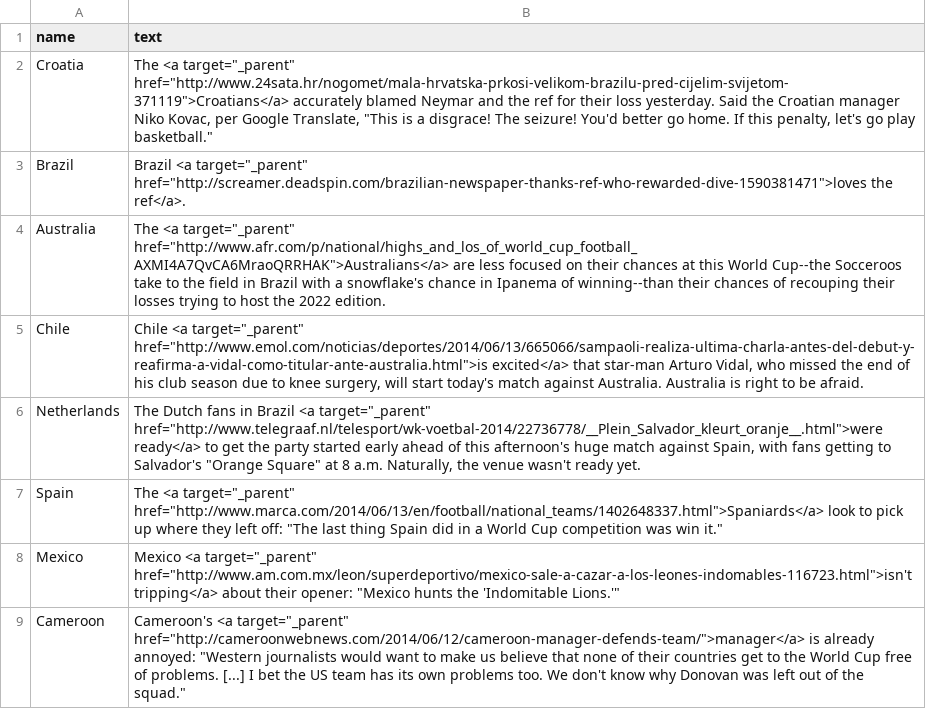
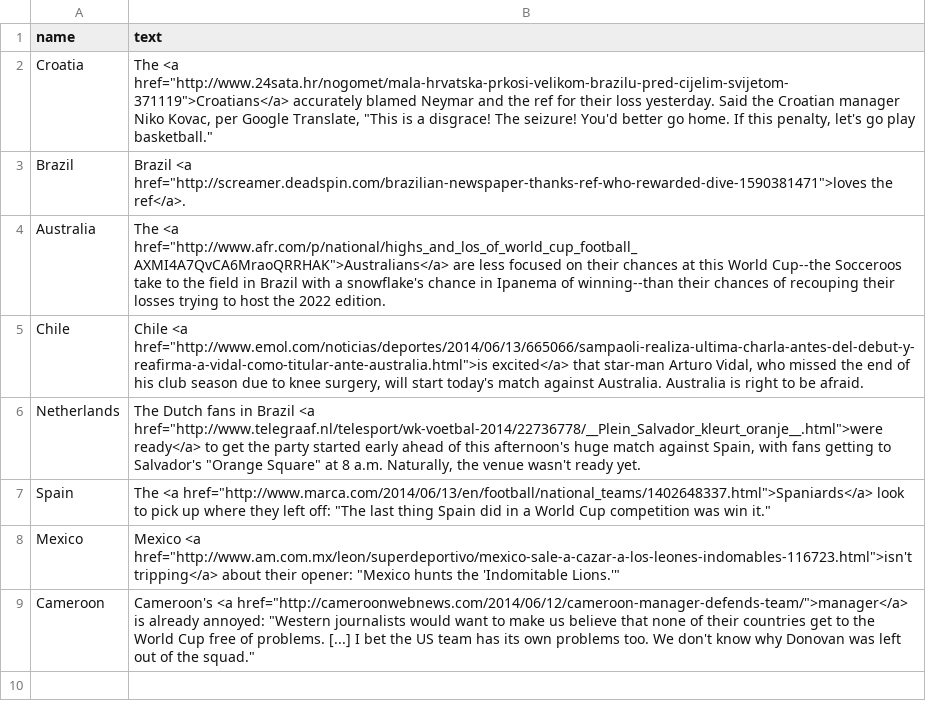
Before and after one commit to reubenfb/reubenfb.github.io, a CSV file: WC_map/reports.csv, drawn as a sheet.

```diff
--- a/WC_map/reports.csv
+++ b/WC_map/reports.csv
@@ -1,9 +1,9 @@
 name,text
-Croatia,"The <a target=""_parent"" href=""http://www.24sata.hr/nogomet/mala-hrvatska-prkosi-velikom-brazilu-pred-cijelim-svijetom-371119"">Croatians</a> accurately blamed Neymar and the ref for their loss yesterday. Said the Croatian manager Niko Kovac, per Google Translate, ""This is a disgrace! The seizure! You'd better go home. If this penalty, let's go play basketball."""
-Brazil,"Brazil <a target=""_parent"" href=""http://screamer.deadspin.com/brazilian-newspaper-thanks-ref-who-rewarded-dive-1590381471"">loves the ref</a>."
-Australia,"The <a target=""_parent"" href=""http://www.afr.com/p/national/highs_and_los_of_world_cup_football_AXMI4A7QvCA6MraoQRRHAK"">Australians</a> are less focused on their chances at this World Cup--the Socceroos take to the field in Brazil with a snowflake's chance in Ipanema of winning--than their chances of recouping their losses trying to host the 2022 edition."
-Chile,"Chile <a target=""_parent"" href=""http://www.emol.com/noticias/deportes/2014/06/13/665066/sampaoli-realiza-ultima-charla-antes-del-debut-y-reafirma-a-vidal-como-titular-ante-australia.html"">is excited</a> that star-man Arturo Vidal, who missed the end of his club season due to knee surgery, will start today's match against Australia. Australia is right to be afraid."
-Netherlands,"The Dutch fans in Brazil <a target=""_parent"" href=""http://www.telegraaf.nl/telesport/wk-voetbal-2014/22736778/__Plein_Salvador_kleurt_oranje__.html"">were ready</a> to get the party started early ahead of this afternoon's huge match against Spain, with fans getting to Salvador's ""Orange Square"" at 8 a.m. Naturally, the venue wasn't ready yet."
-Spain,"The <a target=""_parent"" href=""http://www.marca.com/2014/06/13/en/football/national_teams/1402648337.html"">Spaniards</a> look to pick up where they left off: ""The last thing Spain did in a World Cup competition was win it."""
-Mexico,"Mexico <a target=""_parent"" href=""http://www.am.com.mx/leon/superdeportivo/mexico-sale-a-cazar-a-los-leones-indomables-116723.html"">isn't tripping</a> about their opener: ""Mexico hunts the 'Indomitable Lions.'"""
-Cameroon,"Cameroon's <a target=""_parent"" href=""http://cameroonwebnews.com/2014/06/12/cameroon-manager-defends-team/"">manager</a> is already annoyed: ""Western journalists would want to make us believe that none of their countries get to the World Cup free of problems. [...] I bet the US team has its own problems too. We don't know why Donovan was left out of the squad."""
+Croatia,"The <a href=""http://www.24sata.hr/nogomet/mala-hrvatska-prkosi-velikom-brazilu-pred-cijelim-svijetom-371119"">Croatians</a> accurately blamed Neymar and the ref for their loss yesterday. Said the Croatian manager Niko Kovac, per Google Translate, ""This is a disgrace! The seizure! You'd better go home. If this penalty, let's go play basketball."""
+Brazil,"Brazil <a href=""http://screamer.deadspin.com/brazilian-newspaper-thanks-ref-who-rewarded-dive-1590381471"">loves the ref</a>."
+Australia,"The <a href=""http://www.afr.com/p/national/highs_and_los_of_world_cup_football_AXMI4A7QvCA6MraoQRRHAK"">Australians</a> are less focused on their chances at this World Cup--the Socceroos take to the field in Brazil with a snowflake's chance in Ipanema of winning--than their chances of recouping their losses trying to host the 2022 edition."
+Chile,"Chile <a href=""http://www.emol.com/noticias/deportes/2014/06/13/665066/sampaoli-realiza-ultima-charla-antes-del-debut-y-reafirma-a-vidal-como-titular-ante-australia.html"">is excited</a> that star-man Arturo Vidal, who missed the end of his club season due to knee surgery, will start today's match against Australia. Australia is right to be afraid."
+Netherlands,"The Dutch fans in Brazil <a href=""http://www.telegraaf.nl/telesport/wk-voetbal-2014/22736778/__Plein_Salvador_kleurt_oranje__.html"">were ready</a> to get the party started early ahead of this afternoon's huge match against Spain, with fans getting to Salvador's ""Orange Square"" at 8 a.m. Naturally, the venue wasn't ready yet."
+Spain,"The <a href=""http://www.marca.com/2014/06/13/en/football/national_teams/1402648337.html"">Spaniards</a> look to pick up where they left off: ""The last thing Spain did in a World Cup competition was win it."""
+Mexico,"Mexico <a href=""http://www.am.com.mx/leon/superdeportivo/mexico-sale-a-cazar-a-los-leones-indomables-116723.html"">isn't tripping</a> about their opener: ""Mexico hunts the 'Indomitable Lions.'"""
+Cameroon,"Cameroon's <a href=""http://cameroonwebnews.com/2014/06/12/cameroon-manager-defends-team/"">manager</a> is already annoyed: ""Western journalists would want to make us believe that none of their countries get to the World Cup free of problems. [...] I bet the US team has its own problems too. We don't know why Donovan was left out of the squad."""
```
Also changed, not shown: 1 other file.
